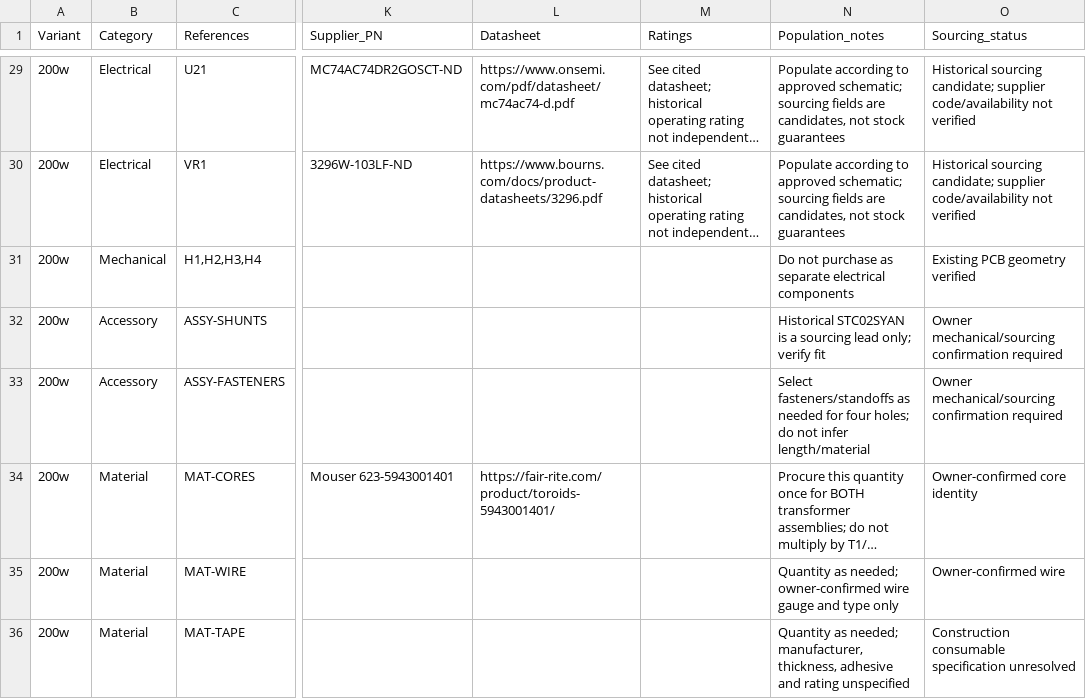
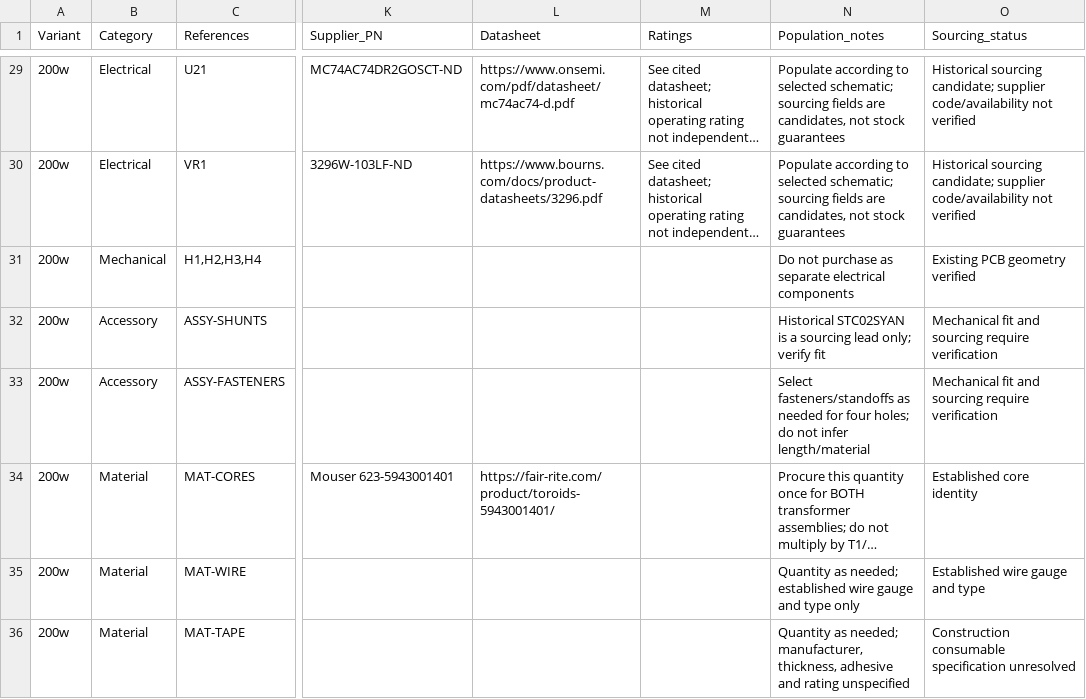
Before and after one commit to RFStateSide/RayCouplers, a CSV file: bom/200w/RayCoupler-200w-population.csv, drawn as a sheet; only a part is shown, gaps mark what is left out; long unchanged cells end in …; the diff covers the shown part only; the diff names each change by its address in the sheet, - before the commit and + after, or states it on an @@ line.

```diff
--- a/bom/200w/RayCoupler-200w-population.csv
+++ b/bom/200w/RayCoupler-200w-population.csv
-N29:N30 (Population_notes): …according to approved schematic; sourcing…
+N29:N30 (Population_notes): …according to selected schematic; sourcing…
-O32:O33 (Sourcing_status): Owner mechanical/sourcing confirmation required
+O32:O33 (Sourcing_status): Mechanical fit and sourcing require verification
-O34 (Sourcing_status): Owner-confirmed core identity
+O34 (Sourcing_status): Established core identity
-N35 (Population_notes): …as needed; owner-confirmed wire gauge…
+N35 (Population_notes): …as needed; established wire gauge…
-O35 (Sourcing_status): Owner-confirmed wire
+O35 (Sourcing_status): Established wire gauge and type
```
Also changed, not shown: 24 edited cells elsewhere in this file, bom/2kw/RayCoupler-2kw-population.csv, 38 other files.
